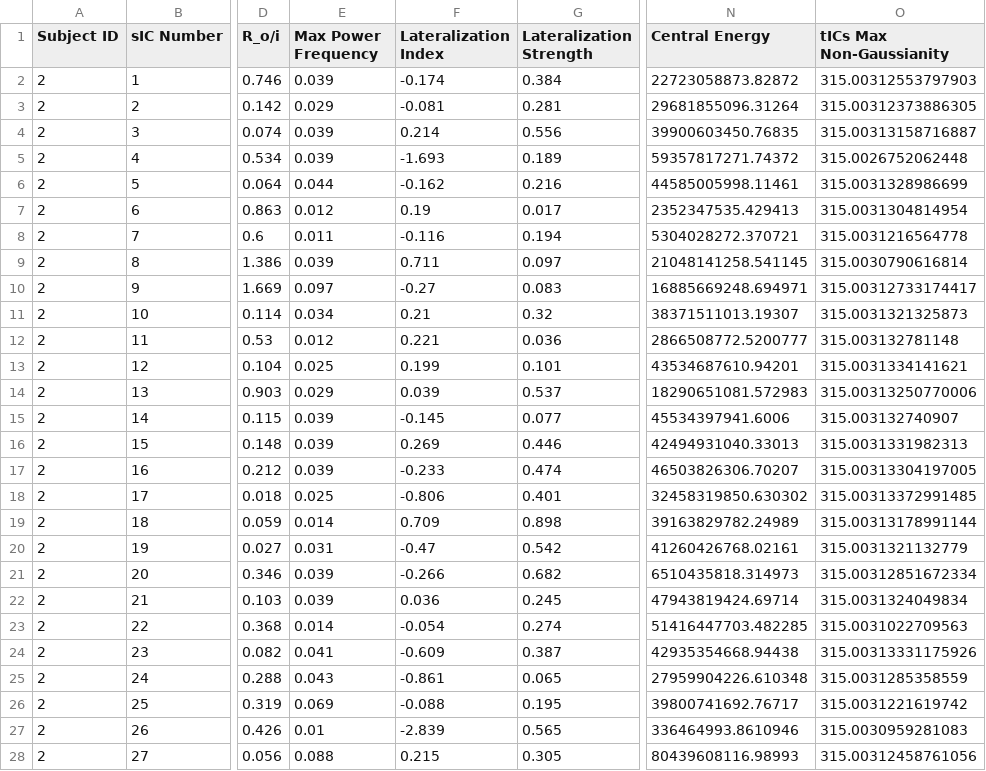
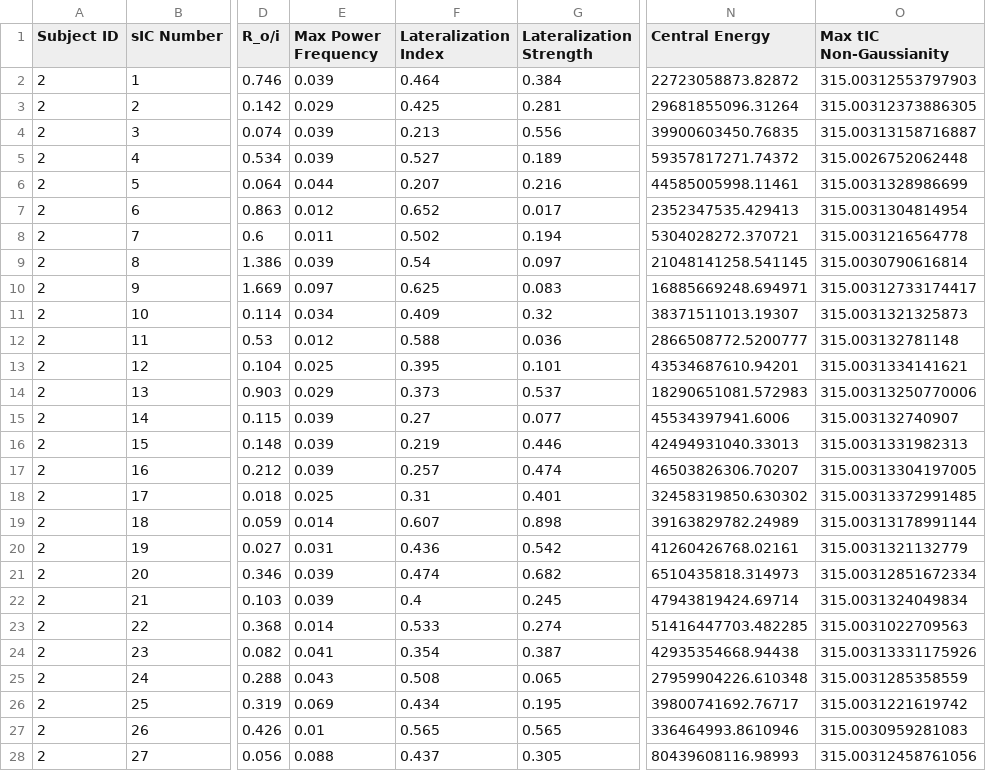
Before and after one commit to smsadjadi/Spatio-Temporal-Component-Classification-for-Localizing-Seizure-Onset-Zone, a CSV file: results/Sub02_sIC_Features.csv, drawn as a sheet; only a part is shown, gaps mark what is left out; the diff covers the shown part only; the diff names each change by its address in the sheet, - before the commit and + after, or states it on an @@ line.

```diff
--- a/results/Sub02_sIC_Features.csv
+++ b/results/Sub02_sIC_Features.csv
-O1: tICs Max Non-Gaussianity
+O1: Max tIC Non-Gaussianity
-F2 (Lateralization Index): -0.174
+F2 (Lateralization Index): 0.464
-F3 (Lateralization Index): -0.081
+F3 (Lateralization Index): 0.425
-F4 (Lateralization Index): 0.214
+F4 (Lateralization Index): 0.213
-F5 (Lateralization Index): -1.693
+F5 (Lateralization Index): 0.527
-F6 (Lateralization Index): -0.162
+F6 (Lateralization Index): 0.207
-F7 (Lateralization Index): 0.19
+F7 (Lateralization Index): 0.652
-F8 (Lateralization Index): -0.116
+F8 (Lateralization Index): 0.502
-F9 (Lateralization Index): 0.711
+F9 (Lateralization Index): 0.54
-F10 (Lateralization Index): -0.27
+F10 (Lateralization Index): 0.625
-F11 (Lateralization Index): 0.21
+F11 (Lateralization Index): 0.409
-F12 (Lateralization Index): 0.221
+F12 (Lateralization Index): 0.588
-F13 (Lateralization Index): 0.199
+F13 (Lateralization Index): 0.395
-F14 (Lateralization Index): 0.039
+F14 (Lateralization Index): 0.373
-F15 (Lateralization Index): -0.145
+F15 (Lateralization Index): 0.27
-F16 (Lateralization Index): 0.269
+F16 (Lateralization Index): 0.219
-F17 (Lateralization Index): -0.233
+F17 (Lateralization Index): 0.257
-F18 (Lateralization Index): -0.806
+F18 (Lateralization Index): 0.31
-F19 (Lateralization Index): 0.709
+F19 (Lateralization Index): 0.607
-F20 (Lateralization Index): -0.47
+F20 (Lateralization Index): 0.436
-F21 (Lateralization Index): -0.266
+F21 (Lateralization Index): 0.474
-F22 (Lateralization Index): 0.036
+F22 (Lateralization Index): 0.4
-F23 (Lateralization Index): -0.054
+F23 (Lateralization Index): 0.533
-F24 (Lateralization Index): -0.609
+F24 (Lateralization Index): 0.354
-F25 (Lateralization Index): -0.861
+F25 (Lateralization Index): 0.508
-F26 (Lateralization Index): -0.088
+F26 (Lateralization Index): 0.434
-F27 (Lateralization Index): -2.839
+F27 (Lateralization Index): 0.565
-F28 (Lateralization Index): 0.215
+F28 (Lateralization Index): 0.437
```
Also changed, not shown: 3 edited cells elsewhere in this file, results/Sub01_sIC_Features.csv, results/Sub06_sIC_Features.csv, 14 other files.
